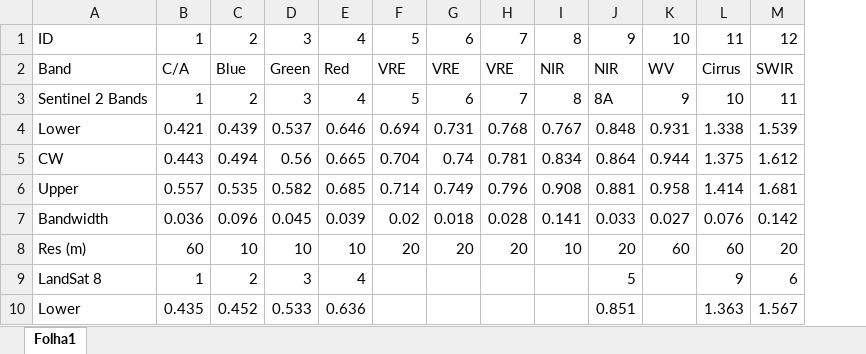
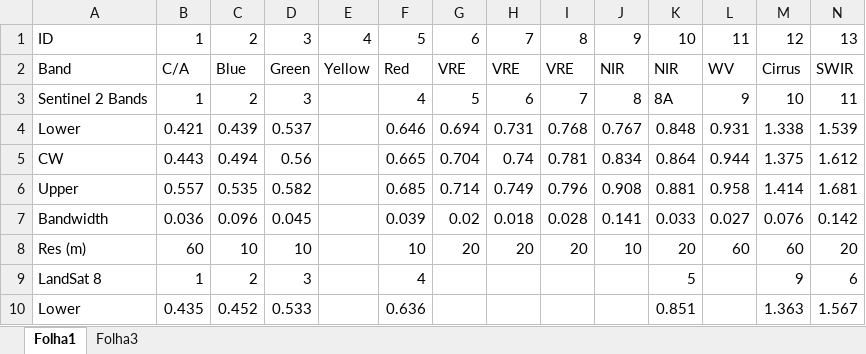
Before and after one commit to joaofgoncalves/StopCortaderiaLife, an Excel workbook: DATA/TABLES/BandsSensors_2019_24_10_v1.xlsx, sheet Folha1, drawn as a sheet; only a part is shown; values as stored, in another font and other column widths than the file's, no borders; removed rows and columns are numbered as before the commit, all else as after; rows hold the shown columns only; the diff covers the shown part only; the diff names each change by its address in the sheet, - before the commit and + after, or states it on an @@ line.

```diff
--- a/DATA/TABLES/BandsSensors_2019_24_10_v1.xlsx (sheet Folha1)
+++ b/DATA/TABLES/BandsSensors_2019_24_10_v1.xlsx (sheet Folha1)
+sheet tab: Folha3
+column E, row 2: Yellow
-row 1: ID | 1 | 2 | 3 | 4 | 5 | 6 | 7 | 8 | 9 | 10 | 11 | 12
+row 1: ID | 1 | 2 | 3 | 4 | 5 | 6 | 7 | 8 | 9 | 10 | 11 | 12 | 13
```
Also changed, not shown: 42 added rows and 1 edited cell elsewhere in this sheet.
